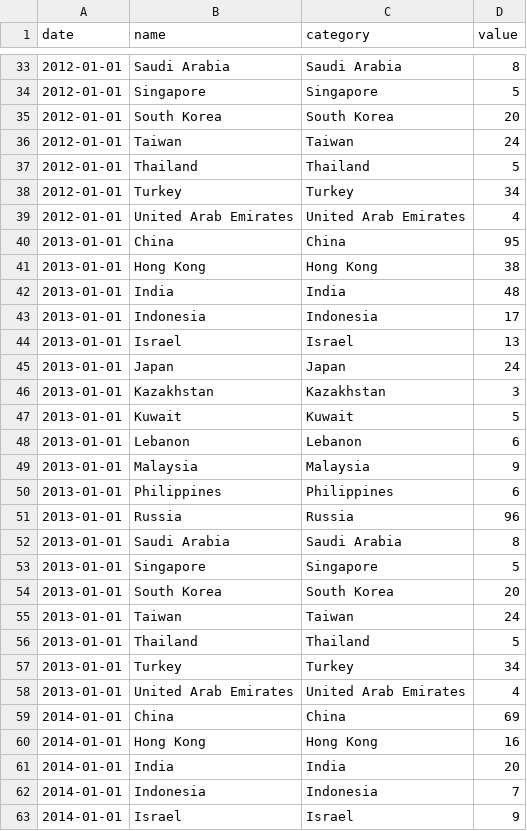
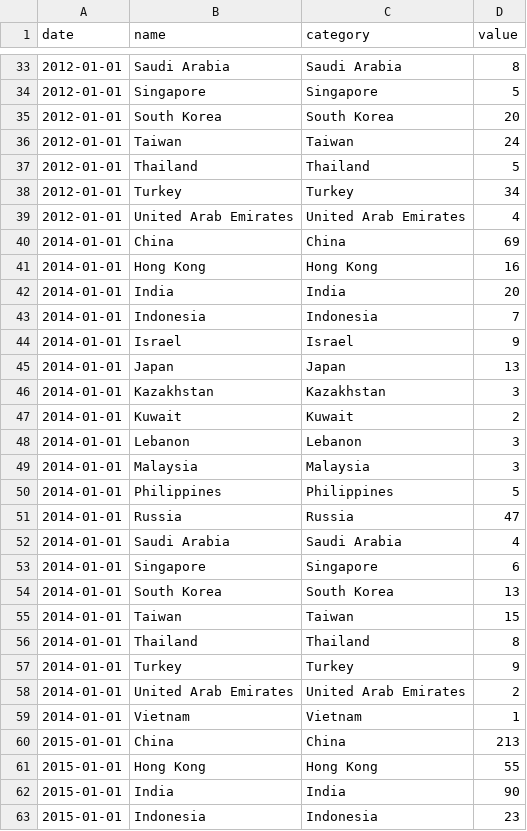
Before and after one commit to Cerosop/data_visual_final, a CSV file: static/js/files/Asia_c.csv, drawn as a sheet; only a part is shown, gaps mark what is left out; the shorter side is filled out with more unchanged rows; the diff covers the shown part only; the diff names each change by its address in the sheet, - before the commit and + after, or states it on an @@ line.

```diff
--- a/static/js/files/Asia_c.csv
+++ b/static/js/files/Asia_c.csv
-row 40: 2013-01-01 | China | China | 95
-row 41: 2013-01-01 | Hong Kong | Hong Kong | 38
-row 42: 2013-01-01 | India | India | 48
-row 43: 2013-01-01 | Indonesia | Indonesia | 17
-row 44: 2013-01-01 | Israel | Israel | 13
-row 45: 2013-01-01 | Japan | Japan | 24
-row 46: 2013-01-01 | Kazakhstan | Kazakhstan | 3
-row 47: 2013-01-01 | Kuwait | Kuwait | 5
-row 48: 2013-01-01 | Lebanon | Lebanon | 6
-row 49: 2013-01-01 | Malaysia | Malaysia | 9
-row 50: 2013-01-01 | Philippines | Philippines | 6
-row 51: 2013-01-01 | Russia | Russia | 96
-row 52: 2013-01-01 | Saudi Arabia | Saudi Arabia | 8
-row 53: 2013-01-01 | Singapore | Singapore | 5
-row 54: 2013-01-01 | South Korea | South Korea | 20
-row 55: 2013-01-01 | Taiwan | Taiwan | 24
-row 56: 2013-01-01 | Thailand | Thailand | 5
-row 57: 2013-01-01 | Turkey | Turkey | 34
-row 58: 2013-01-01 | United Arab Emirates | United Arab Emirates | 4
```
Also changed, not shown: 23 removed rows elsewhere in this file, static/js/files/Asia_m.csv, static/js/files/Europe_c.csv, 15 other files.
